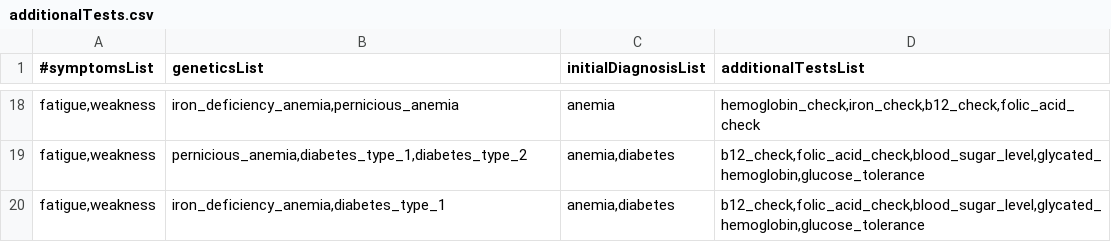
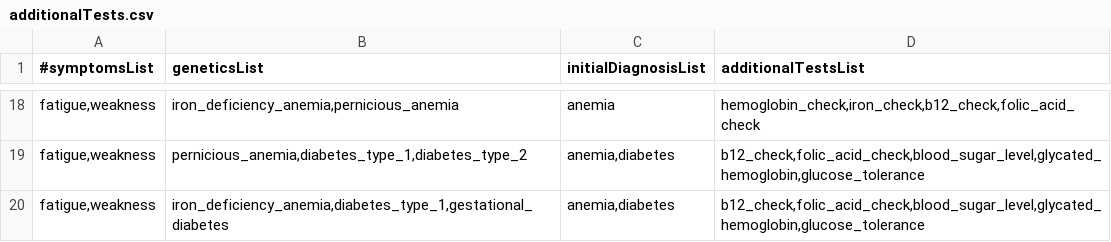
Before and after one commit to LeilaE/knowledge-engineering, a CSV file: CaseBased/data/additionalTests.csv, drawn as a sheet; only a part is shown, gaps mark what is left out.

Commit message:
Cbr for confirmed diagnosis

```diff
--- a/CaseBased/data/additionalTests.csv
+++ b/CaseBased/data/additionalTests.csv
@@ -19,2 +19,2 @@ fatigue,weakness;iron_deficiency_anemia,pernicious_anemia;anemia;hemoglobin_chec
 fatigue,weakness;pernicious_anemia,diabetes_type_1,diabetes_type_2;anemia,diabetes;b12_check,folic_acid_check,blood_sugar_level,glycated_hemoglobin,glucose_tolerance
-fatigue,weakness;iron_deficiency_anemia,diabetes_type_1;anemia,diabetes;b12_check,folic_acid_check,blood_sugar_level,glycated_hemoglobin,glucose_tolerance
+fatigue,weakness;iron_deficiency_anemia,diabetes_type_1,gestational_diabetes;anemia,diabetes;b12_check,folic_acid_check,blood_sugar_level,glycated_hemoglobin,glucose_tolerance
```
Also changed, not shown: 12 other files.
